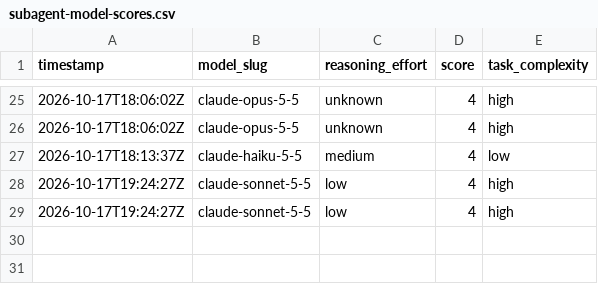
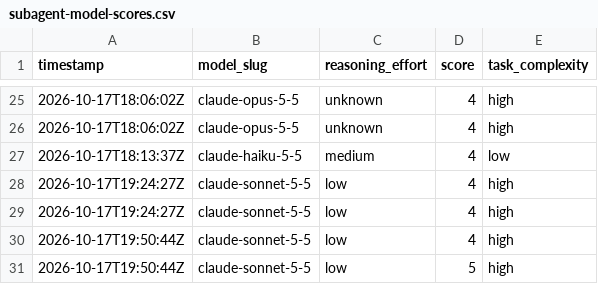
Before and after one commit to alo-exp/silver-bullet, a CSV file: subagent-model-scores.csv, drawn as a sheet; only a part is shown, gaps mark what is left out; the diff names each change by its address in the sheet, - before the commit and + after, or states it on an @@ line.

```diff
--- a/subagent-model-scores.csv
+++ b/subagent-model-scores.csv
+row 30: 2026-10-17T19:50:44Z | claude-sonnet-5-5 | low | 4 | high
+row 31: 2026-10-17T19:50:44Z | claude-sonnet-5-5 | low | 5 | high
```
